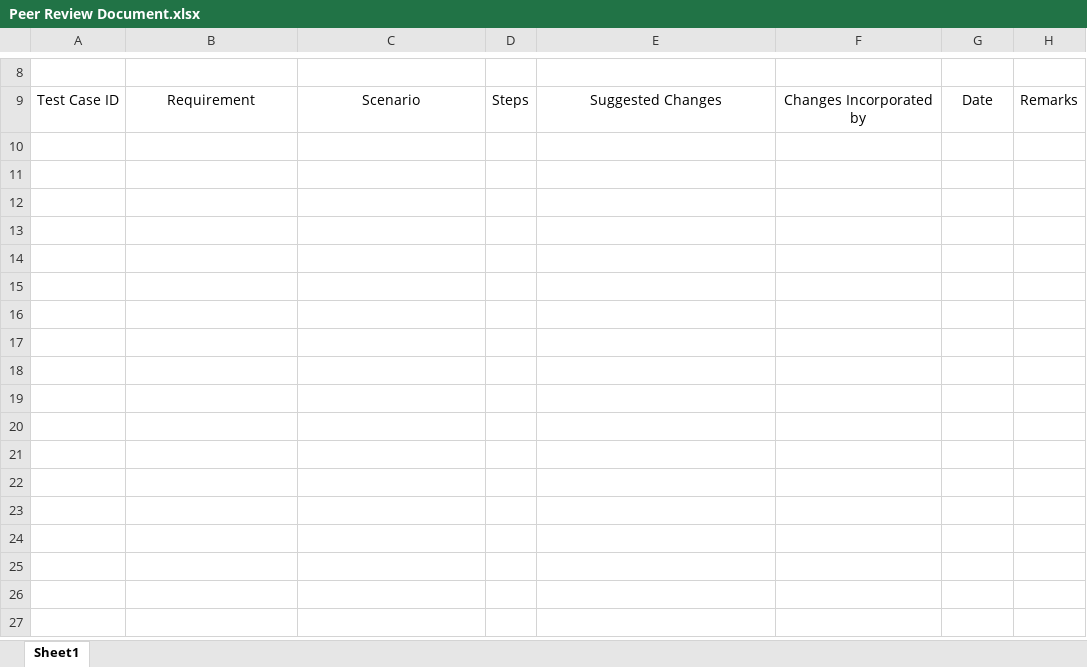
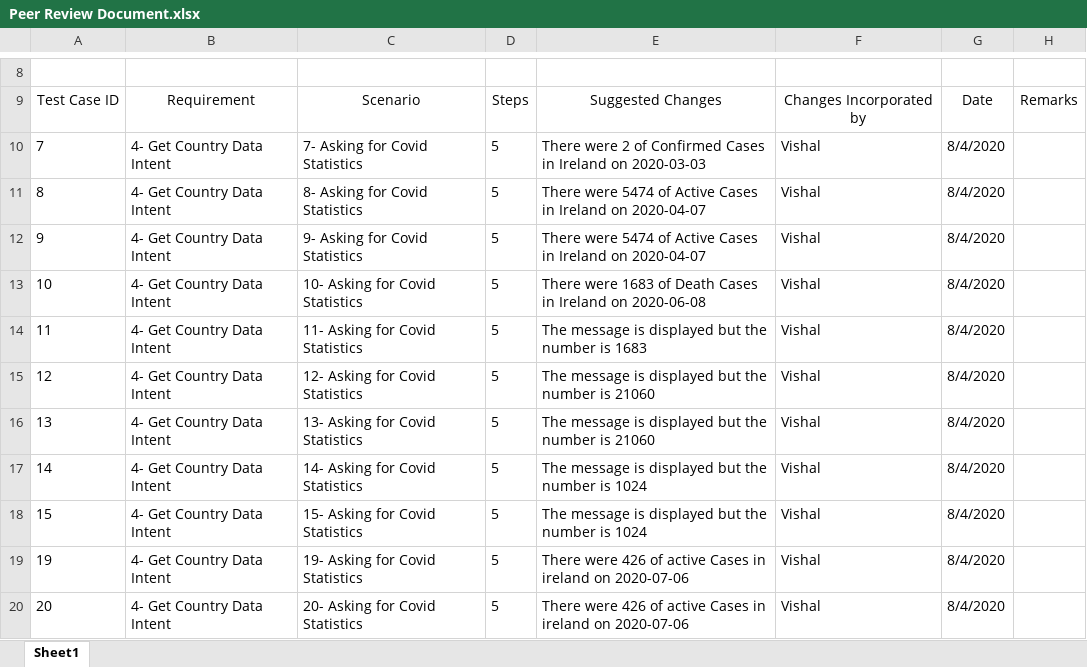
Before and after one commit to ucd-nlmsc-teamproject/TeamRocket, an Excel workbook: EvaluationTest/Peer Review Document.xlsx, sheet Sheet1, drawn as a sheet; only a part is shown, gaps mark what is left out; values as stored, in another font and other column widths than the file's, no borders; the diff names each change by its address in the sheet, - before the commit and + after, or states it on an @@ line.

Commit message:
Updated Test Scripts

```diff
--- a/EvaluationTest/Peer Review Document.xlsx (sheet Sheet1)
+++ b/EvaluationTest/Peer Review Document.xlsx (sheet Sheet1)
+row 10: 7 | 4- Get Country Data Intent | 7- Asking for Covid Statistics | 5 | There were 2 of Confirmed Cases in Ireland on 2020-03-03 | Vishal | 8/4/2020
+row 11: 8 | 4- Get Country Data Intent | 8- Asking for Covid Statistics | 5 | There were 5474 of Active Cases in Ireland on 2020-04-07 | Vishal | 8/4/2020
+row 12: 9 | 4- Get Country Data Intent | 9- Asking for Covid Statistics | 5 | There were 5474 of Active Cases in Ireland on 2020-04-07 | Vishal | 8/4/2020
+row 13: 10 | 4- Get Country Data Intent | 10- Asking for Covid Statistics | 5 | There were 1683 of Death Cases in Ireland on 2020-06-08 | Vishal | 8/4/2020
+row 14: 11 | 4- Get Country Data Intent | 11- Asking for Covid Statistics | 5 | The message is displayed but the number is 1683 | Vishal | 8/4/2020
+row 15: 12 | 4- Get Country Data Intent | 12- Asking for Covid Statistics | 5 | The message is displayed but the number is 21060 | Vishal | 8/4/2020
+row 16: 13 | 4- Get Country Data Intent | 13- Asking for Covid Statistics | 5 | The message is displayed but the number is 21060 | Vishal | 8/4/2020
+row 17: 14 | 4- Get Country Data Intent | 14- Asking for Covid Statistics | 5 | The message is displayed but the number is 1024 | Vishal | 8/4/2020
+row 18: 15 | 4- Get Country Data Intent | 15- Asking for Covid Statistics | 5 | The message is displayed but the number is 1024 | Vishal | 8/4/2020
+row 19: 19 | 4- Get Country Data Intent | 19- Asking for Covid Statistics | 5 | There were 426 of active Cases in ireland on 2020-07-06 | Vishal | 8/4/2020
+row 20: 20 | 4- Get Country Data Intent | 20- Asking for Covid Statistics | 5 | There were 426 of active Cases in ireland on 2020-07-06 | Vishal | 8/4/2020
```
Also changed, not shown: EvaluationTest/User_Test_Cases.xlsx.
